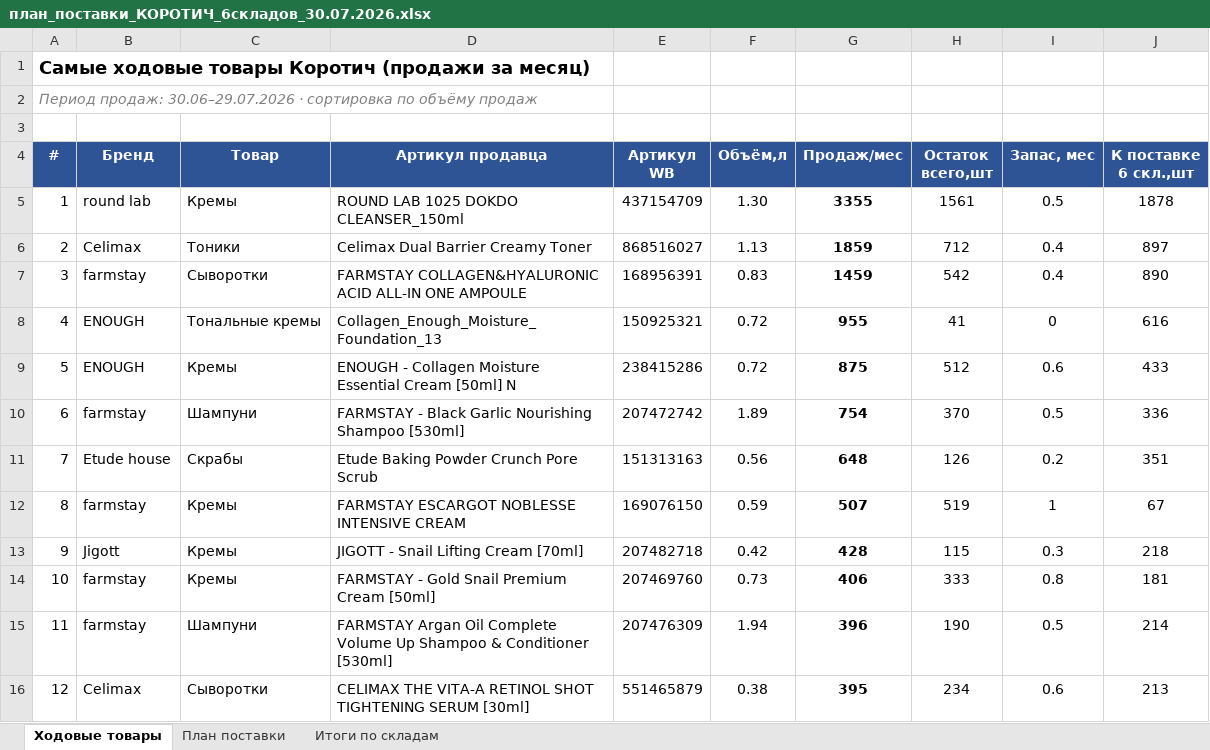
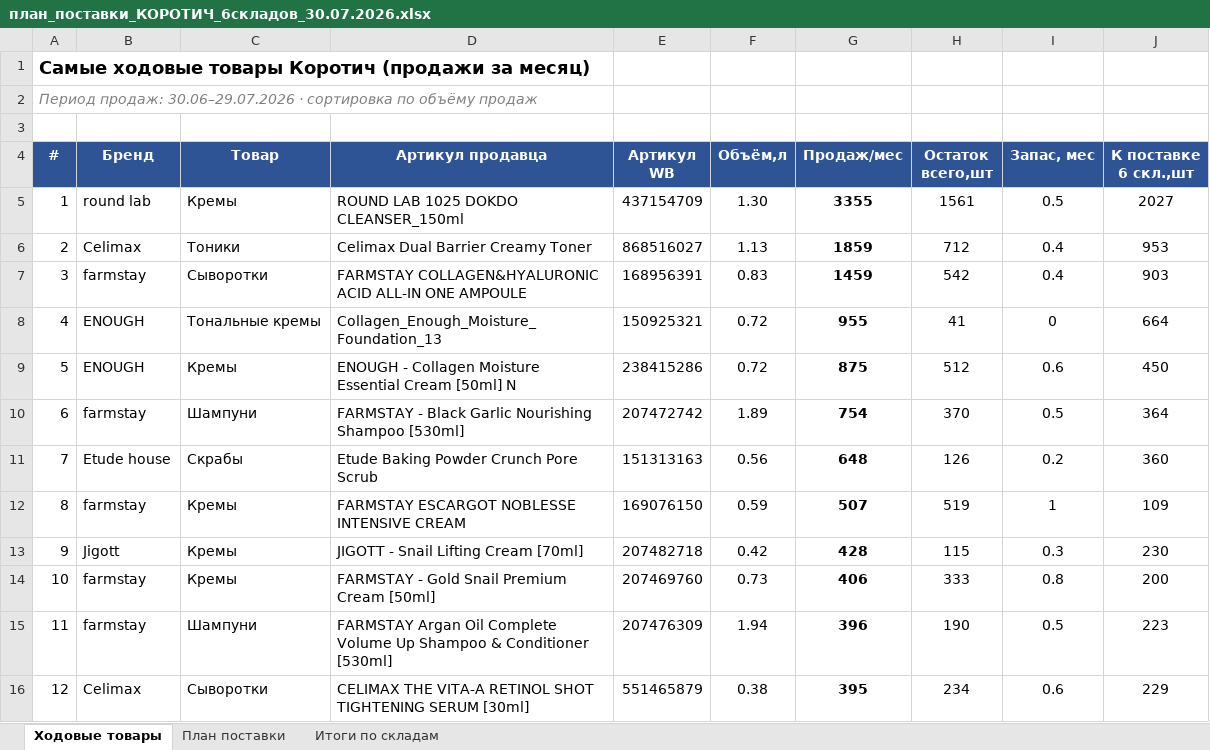
Before and after one commit to User26-2026/K-beauty-New, an Excel workbook: outputs/план_поставки_КОРОТИЧ_6складов_30.07.2026.xlsx, sheet Ходовые товары, drawn as a sheet; only a part is shown; values as stored, in another font and other column widths than the file's, no borders; the diff covers the shown part only; the diff names each change by its address in the sheet, - before the commit and + after, or states it on an @@ line.

```diff
--- a/outputs/план_поставки_КОРОТИЧ_6складов_30.07.2026.xlsx (sheet Ходовые товары)
+++ b/outputs/план_поставки_КОРОТИЧ_6складов_30.07.2026.xlsx (sheet Ходовые товары)
-J5 (К поставке 6 скл.,шт): 1878
+J5 (К поставке 6 скл.,шт): 2027
-J6 (К поставке 6 скл.,шт): 897
+J6 (К поставке 6 скл.,шт): 953
-J7 (К поставке 6 скл.,шт): 890
+J7 (К поставке 6 скл.,шт): 903
-J8 (К поставке 6 скл.,шт): 616
+J8 (К поставке 6 скл.,шт): 664
-J9 (К поставке 6 скл.,шт): 433
+J9 (К поставке 6 скл.,шт): 450
-J10 (К поставке 6 скл.,шт): 336
+J10 (К поставке 6 скл.,шт): 364
-J11 (К поставке 6 скл.,шт): 351
+J11 (К поставке 6 скл.,шт): 360
-J12 (К поставке 6 скл.,шт): 67
+J12 (К поставке 6 скл.,шт): 109
-J13 (К поставке 6 скл.,шт): 218
+J13 (К поставке 6 скл.,шт): 230
-J14 (К поставке 6 скл.,шт): 181
+J14 (К поставке 6 скл.,шт): 200
-J15 (К поставке 6 скл.,шт): 214
+J15 (К поставке 6 скл.,шт): 223
-J16 (К поставке 6 скл.,шт): 213
+J16 (К поставке 6 скл.,шт): 229
```
Also changed, not shown: 92 edited cells elsewhere in this sheet, sheet План поставки, sheet Итоги по складам.
